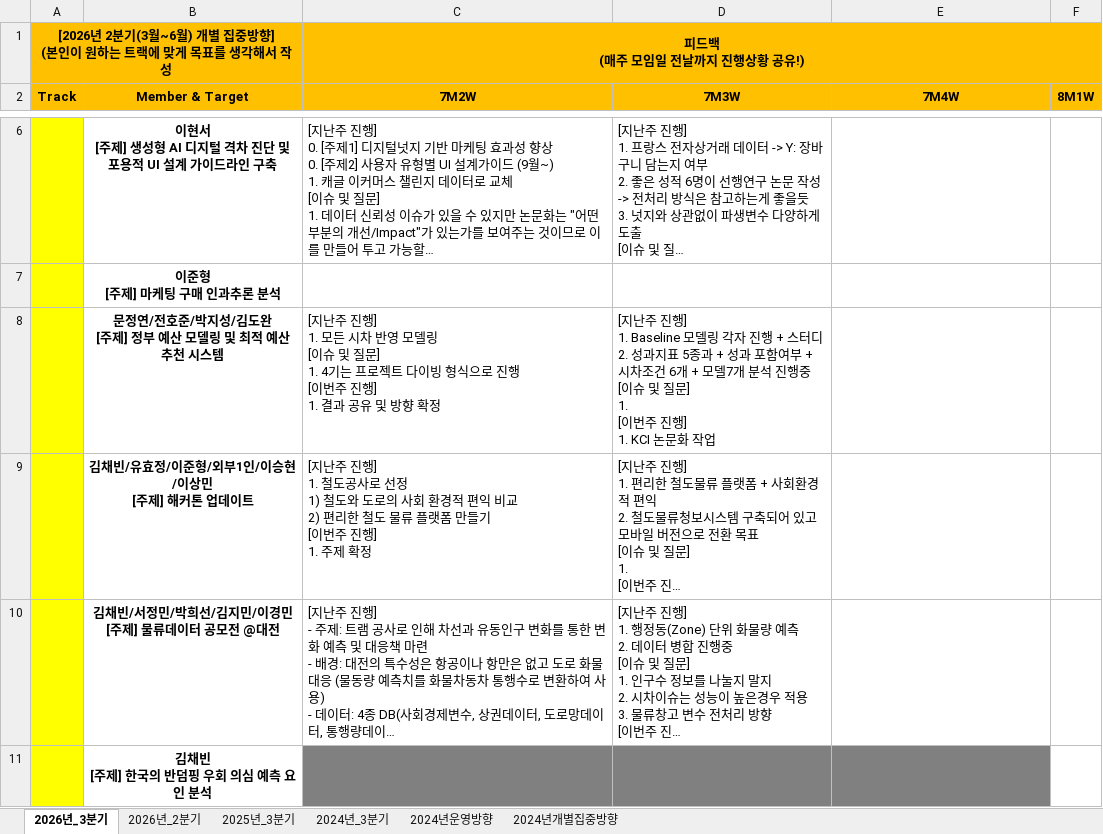
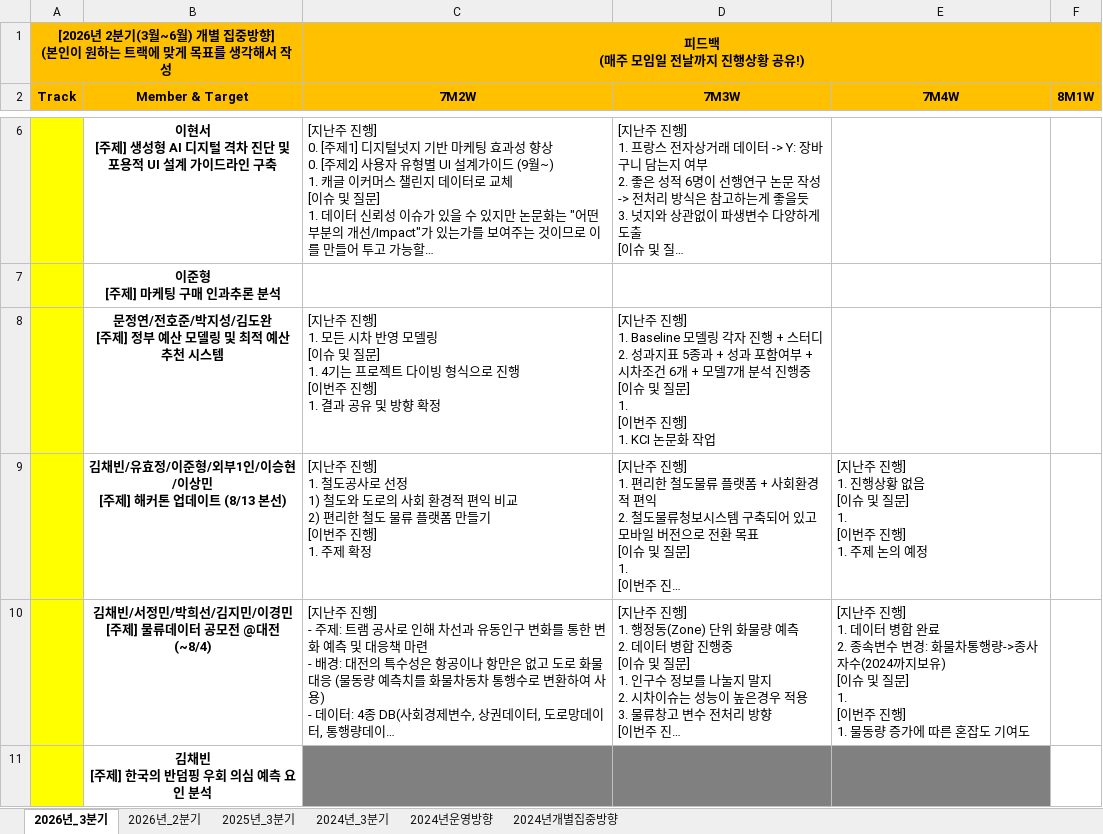
Before and after one commit to thekimk/DIVE-Research, an Excel workbook: [Document]/소개운영자료/DIVE_운영방향.xlsx, sheet 2026년_3분기, drawn as a sheet; only a part is shown, gaps mark what is left out; long unchanged cells end in …; values as stored, in another font and other column widths than the file's, no borders; ↵ is a line break in a cell; the diff names each change by its address in the sheet, - before the commit and + after, or states it on an @@ line.

```diff
--- a/[Document]/소개운영자료/DIVE_운영방향.xlsx (sheet 2026년_3분기)
+++ b/[Document]/소개운영자료/DIVE_운영방향.xlsx (sheet 2026년_3분기)
-B9 (Member & Target): 김채빈/유효정/이준형/외부1인/이승현/이상민 ↵ [주제] 해커톤 업데이트
+B9 (Member & Target): 김채빈/유효정/이준형/외부1인/이승현/이상민 ↵ [주제] 해커톤 업데이트 (8/13 본선)
-E9 (7M4W): (empty)
+E9 (7M4W): [지난주 진행] ↵ 1. 진행상황 없음 ↵ [이슈 및 질문] ↵ 1. ↵ [이번주 진행] ↵ 1. 주제 논의 예정
-B10 (Member & Target): 김채빈/서정민/박희선/김지민/이경민 ↵ [주제] 물류데이터 공모전 @대전
+B10 (Member & Target): 김채빈/서정민/박희선/김지민/이경민 ↵ [주제] 물류데이터 공모전 @대전 ↵ (~8/4)
-E10 (7M4W): (empty)
+E10 (7M4W): [지난주 진행] ↵ 1. 데이터 병합 완료 ↵ 2. 종속변수 변경: 화물차통행량->종사자수(2024까지보유) ↵ [이슈 및 질문] ↵ 1. ↵ [이번주 진행] ↵ 1. 물동량 증가에 따른 혼잡도 기여도
```
Also changed, not shown: 10 other files.
